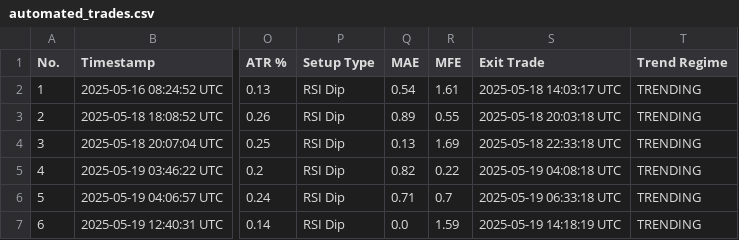
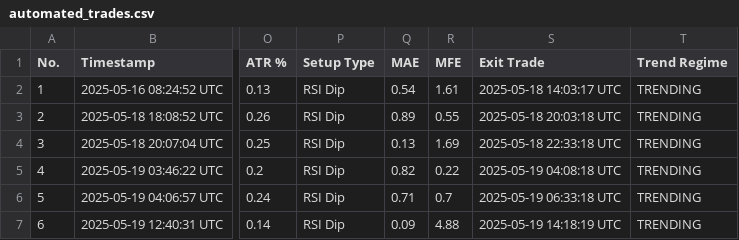
Before and after one commit to spirosrap/crypto-finance, a CSV file: automated_trades.csv, drawn as a sheet; only a part is shown, gaps mark what is left out; the diff names each change by its address in the sheet, - before the commit and + after, or states it on an @@ line.

Commit message:
update of logs

```diff
--- a/automated_trades.csv
+++ b/automated_trades.csv
-Q7 (MAE): 0.0
+Q7 (MAE): 0.09
-R7 (MFE): 1.59
+R7 (MFE): 4.88
```
